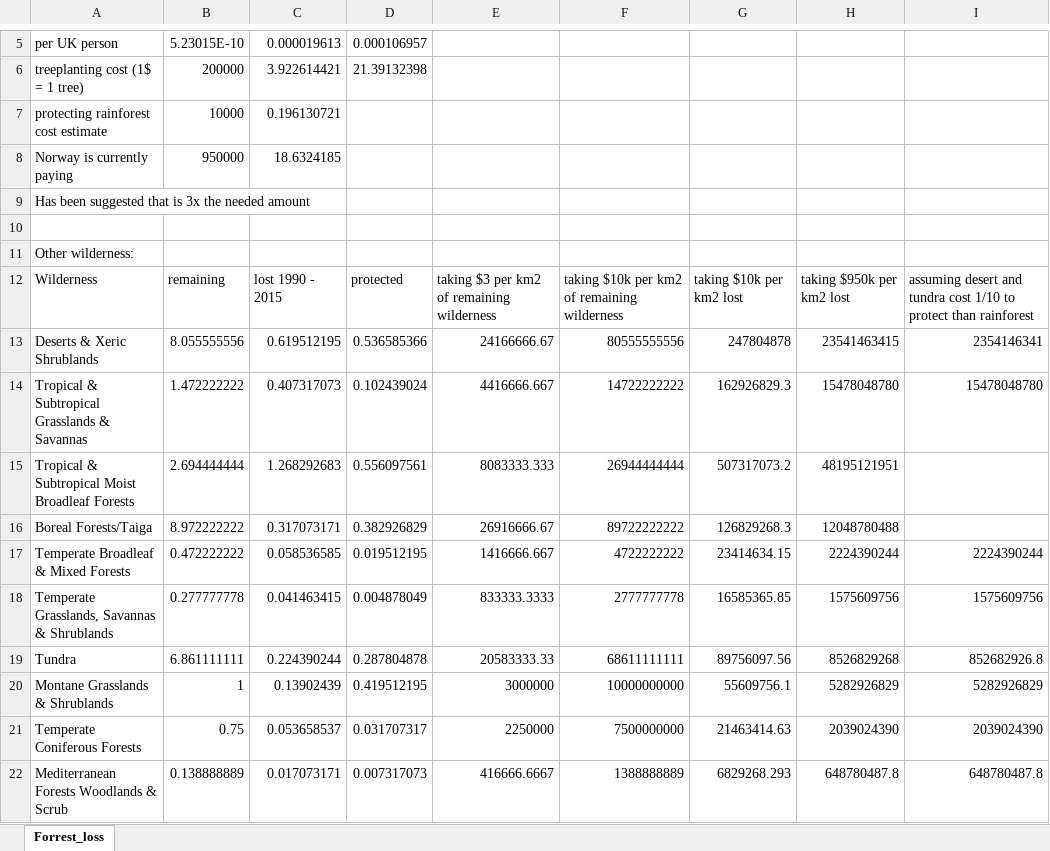
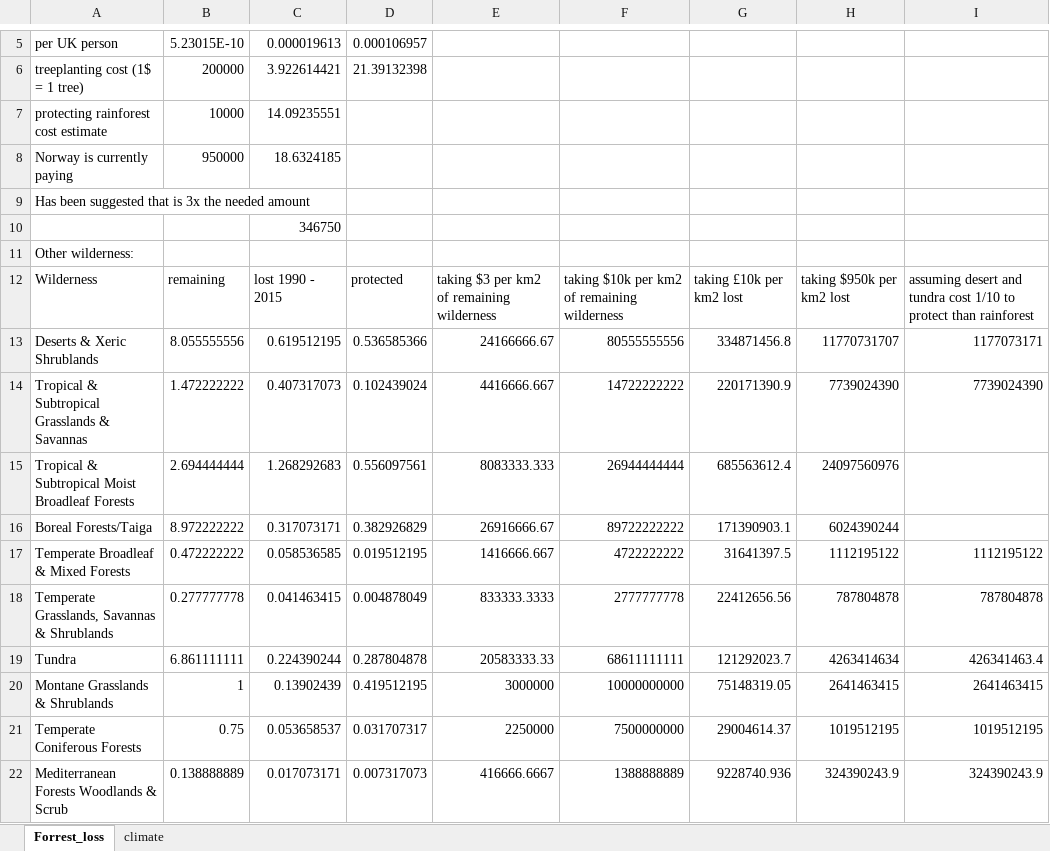
Before and after one commit to suchanekj/offset-me, an Excel workbook: calculations/environments/environments.xlsx, sheet Forrest_loss, drawn as a sheet; only a part is shown, gaps mark what is left out; values as stored, in another font and other column widths than the file's, no borders; the diff covers the shown part only; the diff names each change by its address in the sheet, - before the commit and + after, or states it on an @@ line.

```diff
--- a/calculations/environments/environments.xlsx (sheet Forrest_loss)
+++ b/calculations/environments/environments.xlsx (sheet Forrest_loss)
+sheet tab: climate
-C7: 0.196130721
+C7: 14.09235551
-C10: (empty)
+C10: 346750
-G12: taking $10k per km2 lost
+G12: taking £10k per km2 lost
-G13: 247804878
+G13: 334871456.8
-H13: 23541463415
+H13: 11770731707
-I13: 2354146341
+I13: 1177073171
-G14: 162926829.3
+G14: 220171390.9
-H14: 15478048780
+H14: 7739024390
-I14: 15478048780
+I14: 7739024390
-G15: 507317073.2
+G15: 685563612.4
-H15: 48195121951
+H15: 24097560976
-G16: 126829268.3
+G16: 171390903.1
-H16: 12048780488
+H16: 6024390244
-G17: 23414634.15
+G17: 31641397.5
-H17: 2224390244
+H17: 1112195122
-I17: 2224390244
+I17: 1112195122
-G18: 16585365.85
+G18: 22412656.56
-H18: 1575609756
+H18: 787804878
-I18: 1575609756
+I18: 787804878
-G19: 89756097.56
+G19: 121292023.7
-H19: 8526829268
+H19: 4263414634
-I19: 852682926.8
+I19: 426341463.4
-G20: 55609756.1
+G20: 75148319.05
-H20: 5282926829
+H20: 2641463415
-I20: 5282926829
+I20: 2641463415
-G21: 21463414.63
+G21: 29004614.37
-H21: 2039024390
+H21: 1019512195
-I21: 2039024390
+I21: 1019512195
-G22: 6829268.293
+G22: 9228740.936
-H22: 648780487.8
+H22: 324390243.9
-I22: 648780487.8
+I22: 324390243.9
```
Also changed, not shown: 9 added rows, 3 removed rows and 12 edited cells elsewhere in this sheet, calculations/animal_walfare/animal_walfare.xlsx, calculations/master_spreadsheet.xlsx, 4 other files.
